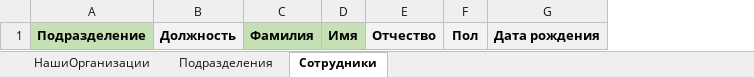
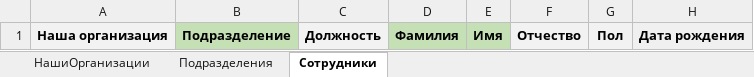
Before and after one commit to prokhor-spodobaev/rx-util-importdata-net-core_test1, an Excel workbook: Template/Шаблон для загрузки оргструктуры в DirectumRX.xlsx, sheet Сотрудники, drawn as a sheet; only a part is shown; values as stored, in another font and other column widths than the file's, no borders; the diff names each change by its address in the sheet, - before the commit and + after, or states it on an @@ line.

```diff
--- a/Template/Шаблон для загрузки оргструктуры в DirectumRX.xlsx (sheet Сотрудники)
+++ b/Template/Шаблон для загрузки оргструктуры в DirectumRX.xlsx (sheet Сотрудники)
+column A, row 1: Наша организация
```
Also changed, not shown: Template/Example/Оргструктура.xlsx, 2 other files.
